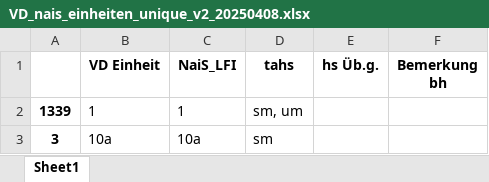
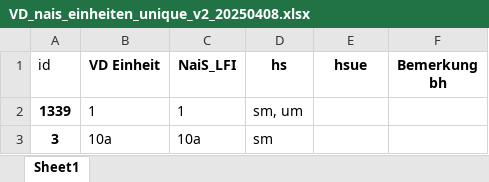
Before and after one commit to zischg/sensitivewaldstandorteCH, an Excel workbook: VD_nais_einheiten_unique_v2_20250408.xlsx, sheet Sheet1, drawn as a sheet; only a part is shown; values as stored, in another font and other column widths than the file's, no borders; the diff names each change by its address in the sheet, - before the commit and + after, or states it on an @@ line.

```diff
--- a/VD_nais_einheiten_unique_v2_20250408.xlsx (sheet Sheet1)
+++ b/VD_nais_einheiten_unique_v2_20250408.xlsx (sheet Sheet1)
-A1: (empty)
+A1: id
-D1: tahs
+D1: hs
-E1: hs Üb.g.
+E1: hsue
```
Also changed, not shown: BE_nais_einheiten_unique_bh_20241128_bh_mf_bh.xlsx, 4 other files.
